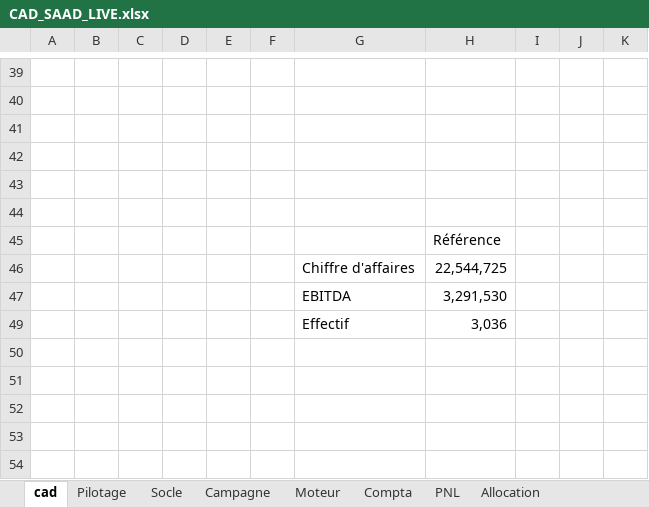
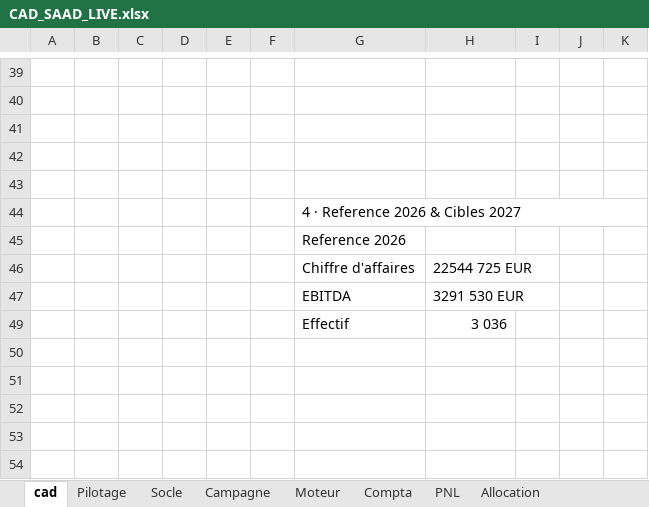
Before and after one commit to elmeziatims-art/demo5, an Excel workbook: eduservices/CAD_SAAD_LIVE.xlsx, sheet cad, drawn as a sheet; only a part is shown, gaps mark what is left out; values as stored, in another font and other column widths than the file's, no cell formats; charts and pictures not drawn; removed rows and columns are numbered as before the commit, all else as after; the diff covers the shown part only; the diff names each change by its address in the sheet, - before the commit and + after, or states it on an @@ line.

```diff
--- a/eduservices/CAD_SAAD_LIVE.xlsx (sheet cad)
+++ b/eduservices/CAD_SAAD_LIVE.xlsx (sheet cad)
-G44: (empty)
+G44: 4 · Reference 2026 & Cibles 2027
+G44:K44 merged
-row 45:  |  |  |  |  |  |  | Référence
+row 45:  |  |  |  |  |  | Reference 2026
-H46: 22,544,725
+H46: 22544 725 EUR
-H47: 3,291,530
+H47: 3291 530 EUR
-H49: 3,036
+H49: 3 036
```
Also changed, not shown: 8 added rows, 8 removed rows, 6 edited cells and merged cells elsewhere in this sheet, sheet Pilotage, cell formats, charts or pictures, 3 other files.
